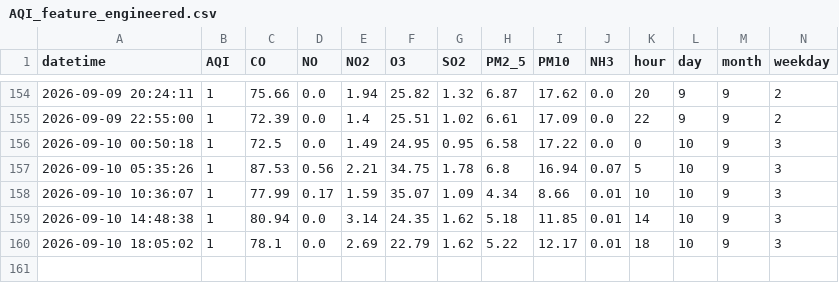
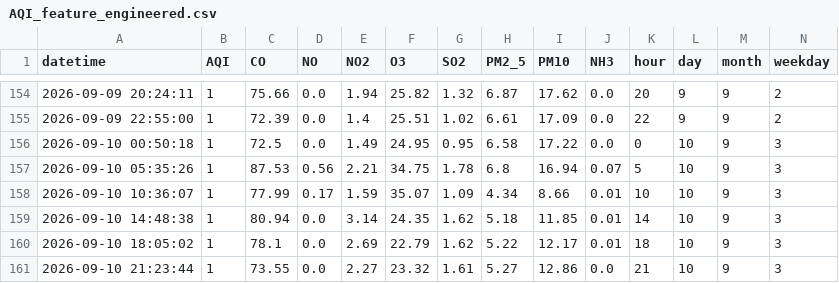
Before and after one commit to Chanchal-dataengineer/pearls-aqi-forcast-predictor, a CSV file: data/processed/AQI_feature_engineered.csv, drawn as a sheet; only a part is shown, gaps mark what is left out; rows hold the shown columns only; the diff names each change by its address in the sheet, - before the commit and + after, or states it on an @@ line.

```diff
--- a/data/processed/AQI_feature_engineered.csv
+++ b/data/processed/AQI_feature_engineered.csv
+row 161: 2026-09-10 21:23:44 | 1 | 73.55 | 0.0 | 2.27 | 23.32 | 1.61 | 5.27 | 12.86 | 0.0 | 21 | 10 | 9 | 3
```
